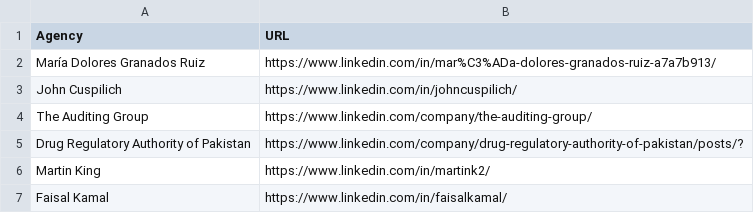
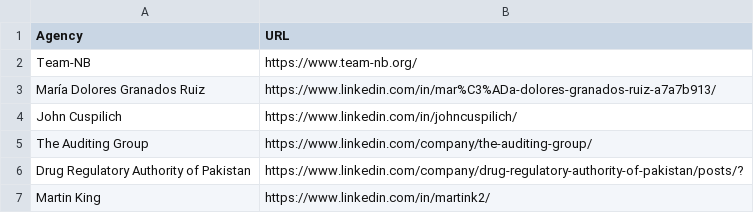
Before and after one commit to MartinCKing/Index-of-Indexes, a CSV file: Agencies.csv, drawn as a sheet; only a part is shown; the shorter side is filled out with more unchanged rows; the diff names each change by its address in the sheet, - before the commit and + after, or states it on an @@ line.

Commit message:
Update Agencies.csv

```diff
--- a/Agencies.csv
+++ b/Agencies.csv
+row 2: Team-NB | https://www.team-nb.org/
```
